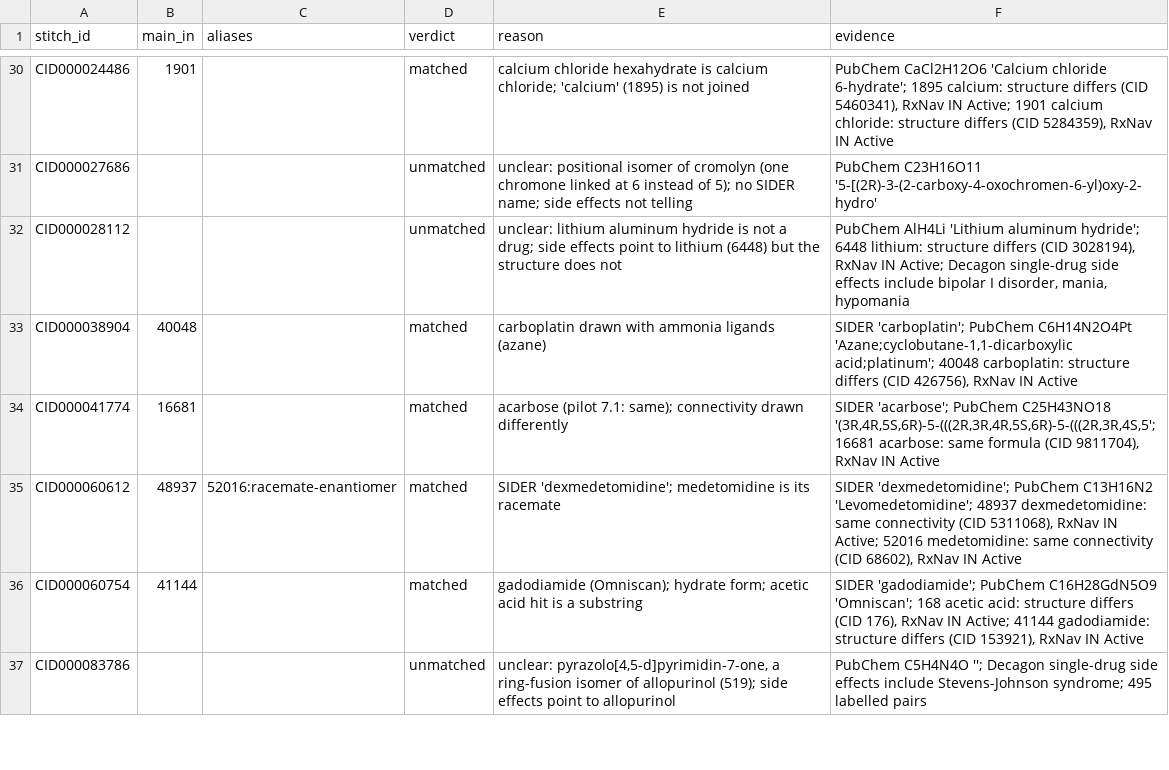
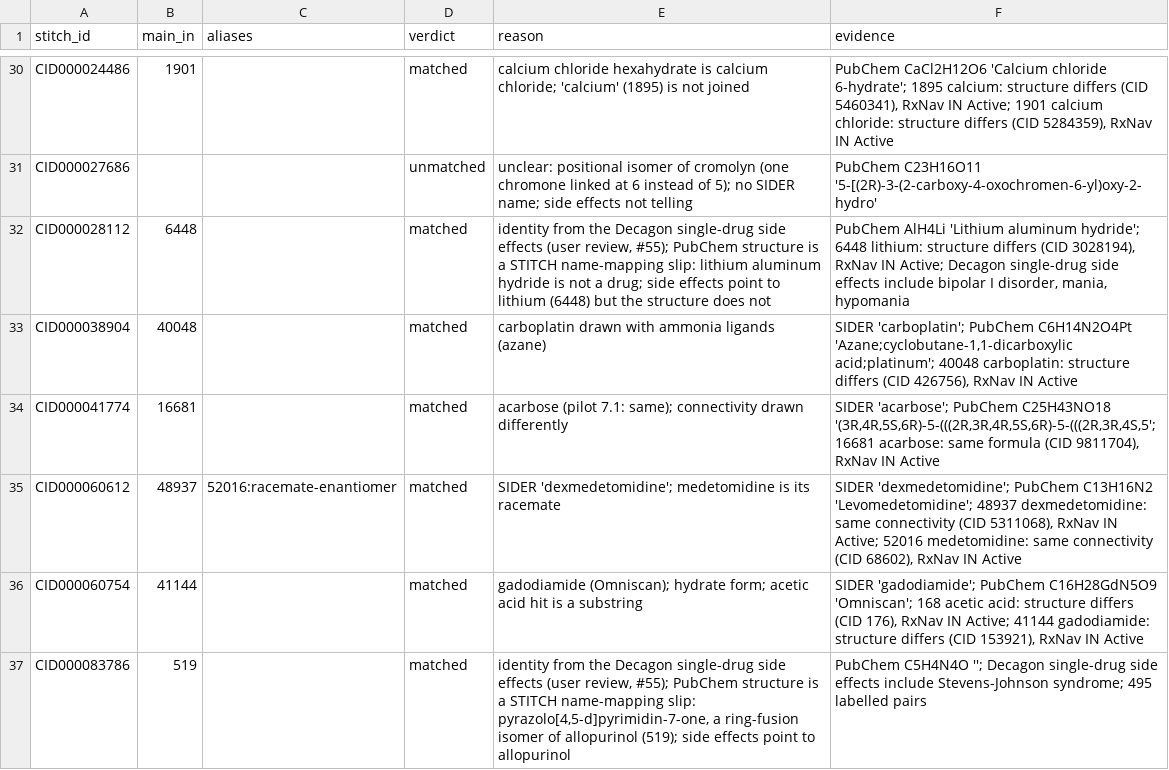
Before and after one commit to MichaelRos1/sief-druco, a CSV file: data/decagon_overrides.csv, drawn as a sheet; only a part is shown, gaps mark what is left out; the diff covers the shown part only.

```diff
--- a/data/decagon_overrides.csv
+++ b/data/decagon_overrides.csv
@@ -31,3 +31,3 @@ CID000024486,1901,,matched,calcium chloride hexahydrate is calcium chloride; 'ca
 CID000027686,,,unmatched,unclear: positional isomer of cromolyn (one chromone linked at 6 instead of 5); no SIDER name; side effects not telling,PubChem C23H16O11 '5-[(2R)-3-(2-carboxy-4-oxochromen-6-yl)oxy-2-hydro'
-CID000028112,,,unmatched,unclear: lithium aluminum hydride is not a drug; side effects point to lithium (6448) but the structure does not,"PubChem AlH4Li 'Lithium aluminum hydride'; 6448 lithium: structure differs (CID 3028194), RxNav IN Active; Decagon single-drug side effects include bipolar I disorder, mania, hypomania"
+CID000028112,6448,,matched,"identity from the Decagon single-drug side effects (user review, #55); PubChem structure is a STITCH name-mapping slip: lithium aluminum hydride is not a drug; side effects point to lithium (6448) but the structure does not","PubChem AlH4Li 'Lithium aluminum hydride'; 6448 lithium: structure differs (CID 3028194), RxNav IN Active; Decagon single-drug side effects include bipolar I disorder, mania, hypomania"
 CID000038904,40048,,matched,carboplatin drawn with ammonia ligands (azane),"SIDER 'carboplatin'; PubChem C6H14N2O4Pt 'Azane;cyclobutane-1,1-dicarboxylic acid;platinum'; 40048 carboplatin: structure differs (CID 426756), RxNav IN Active"
@@ -36,2 +36,2 @@ CID000060612,48937,52016:racemate-enantiomer,matched,SIDER 'dexmedetomidine'; me
 CID000060754,41144,,matched,gadodiamide (Omniscan); hydrate form; acetic acid hit is a substring,"SIDER 'gadodiamide'; PubChem C16H28GdN5O9 'Omniscan'; 168 acetic acid: structure differs (CID 176), RxNav IN Active; 41144 gadodiamide: structure differs (CID 153921), RxNav IN Active"
-CID000083786,,,unmatched,"unclear: pyrazolo[4,5-d]pyrimidin-7-one, a ring-fusion isomer of allopurinol (519); side effects point to allopurinol",PubChem C5H4N4O ''; Decagon single-drug side effects include Stevens-Johnson syndrome; 495 labelled pairs
+CID000083786,519,,matched,"identity from the Decagon single-drug side effects (user review, #55); PubChem structure is a STITCH name-mapping slip: pyrazolo[4,5-d]pyrimidin-7-one, a ring-fusion isomer of allopurinol (519); side effects point to allopurinol",PubChem C5H4N4O ''; Decagon single-drug side effects include Stevens-Johnson syndrome; 495 labelled pairs
```
Also changed, not shown: 28 edited cells elsewhere in this file, 1 other file.
